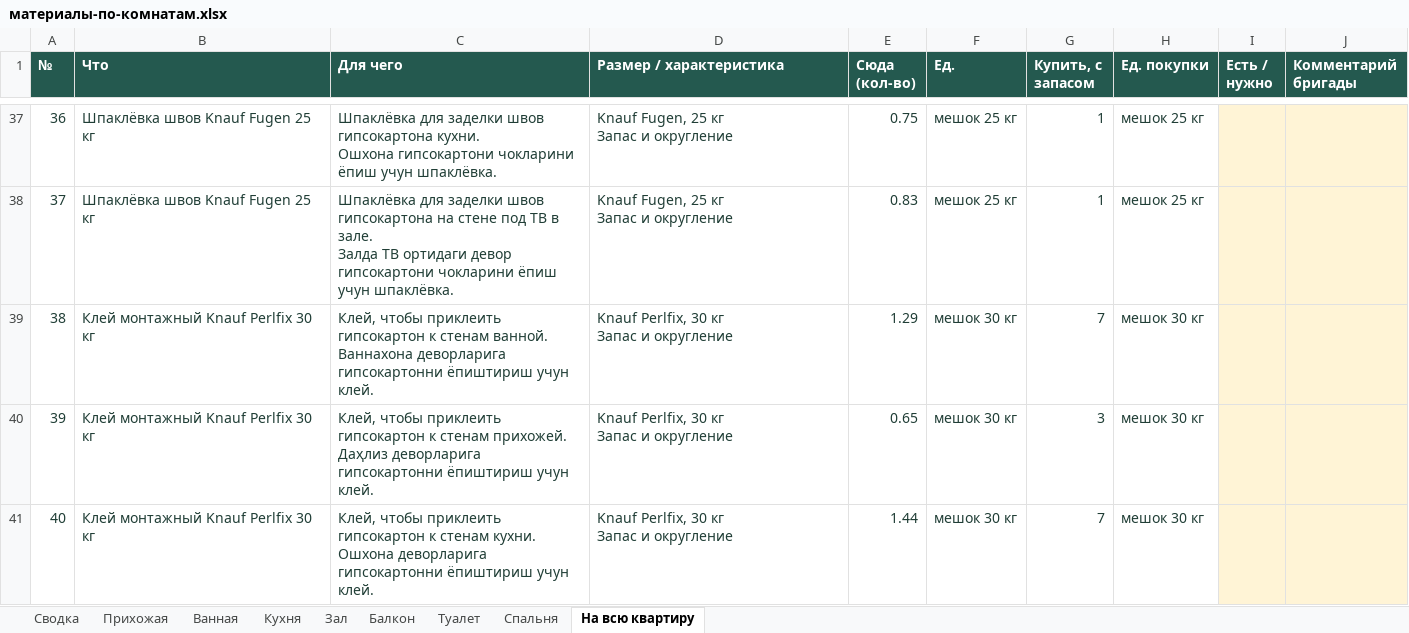
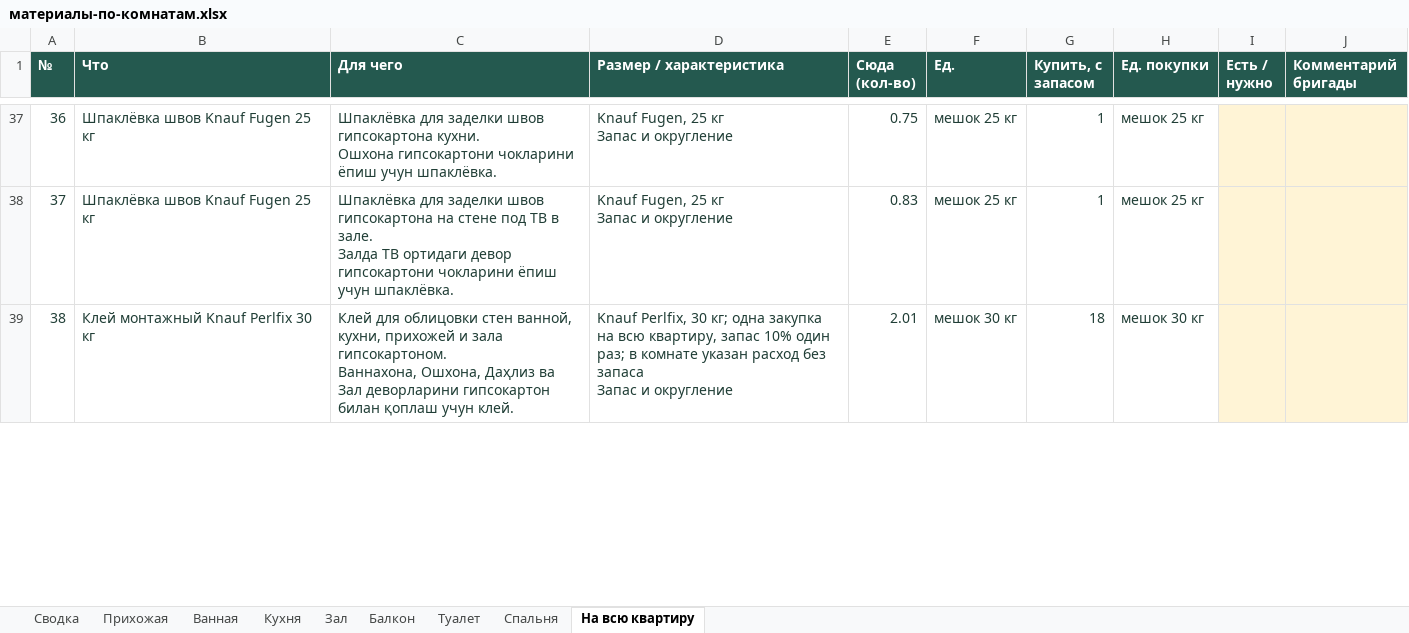
Before and after one commit to gotlium/remont-3d, an Excel workbook: materialy/материалы-по-комнатам.xlsx, sheet На всю квартиру, drawn as a sheet; only a part is shown, gaps mark what is left out; values as stored, in another font and other column widths than the file's, no borders; ↵ is a line break in a cell; the diff covers the shown part only; the diff names each change by its address in the sheet, - before the commit and + after, or states it on an @@ line.

Commit message:
Смета: цены электрики, кабель, клей на всю квартиру, мойка до 488 мм

```diff
--- a/materialy/материалы-по-комнатам.xlsx (sheet На всю квартиру)
+++ b/materialy/материалы-по-комнатам.xlsx (sheet На всю квартиру)
-C39 (Для чего): Клей, чтобы приклеить гипсокартон к стенам ванной. ↵ Ваннахона деворларига гипсокартонни ёпиштириш учун клей.
+C39 (Для чего): Клей для облицовки стен ванной, кухни, прихожей и зала гипсокартоном. ↵ Ваннахона, Ошхона, Даҳлиз ва Зал деворларини гипсокартон билан қоплаш учун клей.
-D39 (Размер / характеристика): …Perlfix, 30 кг ↵ Запас и…
+D39 (Размер / характеристика): …Perlfix, 30 кг; одна закупка на всю квартиру, запас 10% один раз; в комнате указан расход без запаса ↵ Запас и…
-E39 (Сюда (кол-во)): 1.29
+E39 (Сюда (кол-во)): 2.01
-G39 (Купить, с запасом): 7
+G39 (Купить, с запасом): 18
-row 40: 39 | Клей монтажный Knauf Perlfix 30 кг | Клей, чтобы приклеить гипсокартон к стенам прихожей. ↵ Даҳлиз деворларига гипсокартонни ёпиштириш учун клей. | Knauf Perlfix, 30 кг ↵ Запас и округление | 0.65 | мешок 30 кг | 3 | мешок 30 кг
-row 41: 40 | Клей монтажный Knauf Perlfix 30 кг | Клей, чтобы приклеить гипсокартон к стенам кухни. ↵ Ошхона деворларига гипсокартонни ёпиштириш учун клей. | Knauf Perlfix, 30 кг ↵ Запас и округление | 1.44 | мешок 30 кг | 7 | мешок 30 кг
```
Also changed, not shown: 3 removed rows, 8 edited cells and row numbers in column A elsewhere in this sheet, sheet Кухня, sheet Прихожая, sheet Зал, sheet Ванная, sheet Сводка, 5 other files.
